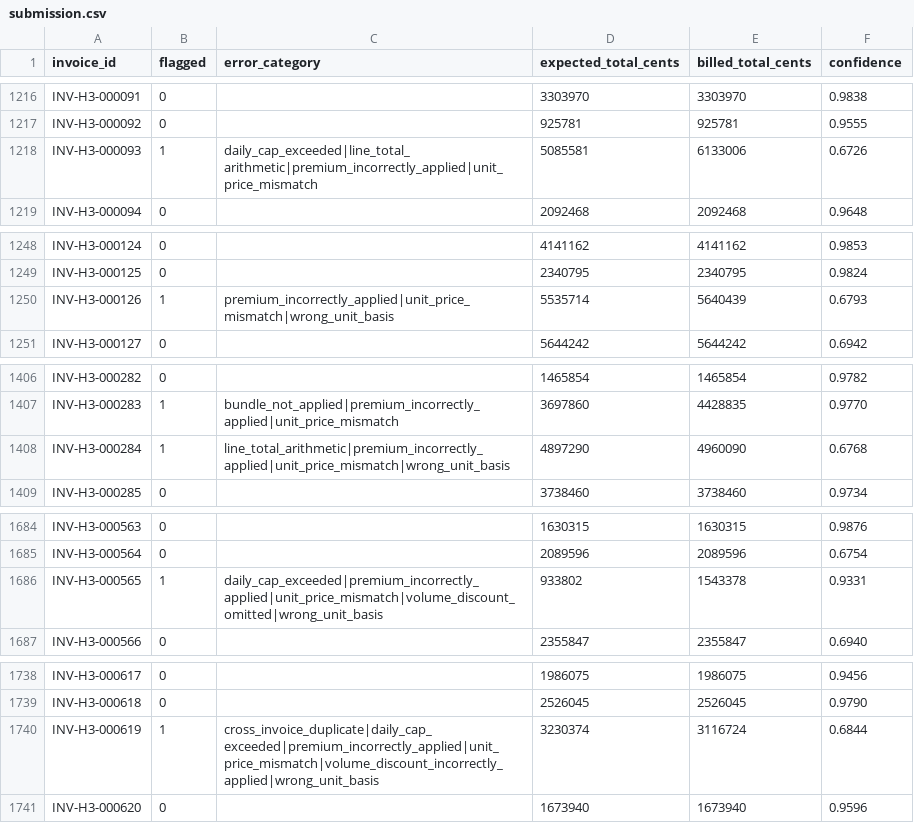
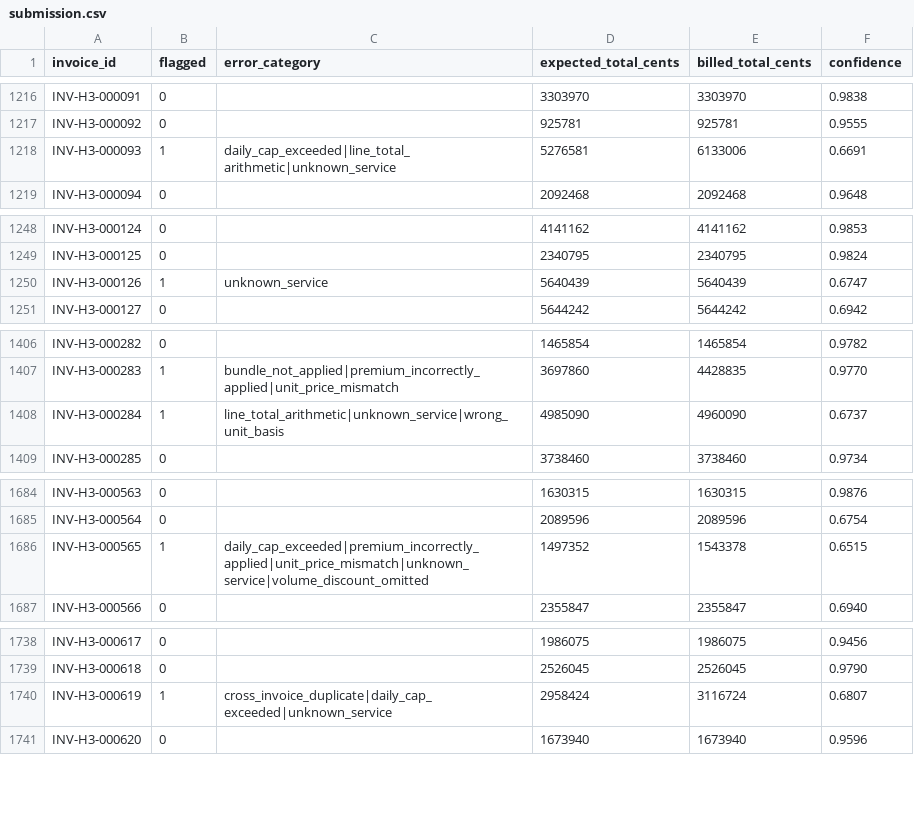
Before and after one commit to Yazeed-Moha/Insurance-Invoice-Auditing, a CSV file: submission.csv, drawn as a sheet; only a part is shown, gaps mark what is left out; the diff covers the shown part only.

Commit message:
Calibrate weak service-match abstention

```diff
--- a/submission.csv
+++ b/submission.csv
@@ -1217,3 +1217,3 @@ INV-H3-000091,0,,3303970,3303970,0.9838
 INV-H3-000092,0,,925781,925781,0.9555
-INV-H3-000093,1,daily_cap_exceeded|line_total_arithmetic|premium_incorrectly_applied|unit_price_mismatch,5085581,6133006,0.6726
+INV-H3-000093,1,daily_cap_exceeded|line_total_arithmetic|unknown_service,5276581,6133006,0.6691
 INV-H3-000094,0,,2092468,2092468,0.9648
@@ -1249,3 +1249,3 @@ INV-H3-000124,0,,4141162,4141162,0.9853
 INV-H3-000125,0,,2340795,2340795,0.9824
-INV-H3-000126,1,premium_incorrectly_applied|unit_price_mismatch|wrong_unit_basis,5535714,5640439,0.6793
+INV-H3-000126,1,unknown_service,5640439,5640439,0.6747
 INV-H3-000127,0,,5644242,5644242,0.6942
@@ -1407,3 +1407,3 @@ INV-H3-000282,0,,1465854,1465854,0.9782
 INV-H3-000283,1,bundle_not_applied|premium_incorrectly_applied|unit_price_mismatch,3697860,4428835,0.9770
-INV-H3-000284,1,line_total_arithmetic|premium_incorrectly_applied|unit_price_mismatch|wrong_unit_basis,4897290,4960090,0.6768
+INV-H3-000284,1,line_total_arithmetic|unknown_service|wrong_unit_basis,4985090,4960090,0.6737
 INV-H3-000285,0,,3738460,3738460,0.9734
@@ -1685,3 +1685,3 @@ INV-H3-000563,0,,1630315,1630315,0.9876
 INV-H3-000564,0,,2089596,2089596,0.6754
-INV-H3-000565,1,daily_cap_exceeded|premium_incorrectly_applied|unit_price_mismatch|volume_discount_omitted|wrong_unit_basis,933802,1543378,0.9331
+INV-H3-000565,1,daily_cap_exceeded|premium_incorrectly_applied|unit_price_mismatch|unknown_service|volume_discount_omitted,1497352,1543378,0.6515
 INV-H3-000566,0,,2355847,2355847,0.6940
@@ -1739,3 +1739,3 @@ INV-H3-000617,0,,1986075,1986075,0.9456
 INV-H3-000618,0,,2526045,2526045,0.9790
-INV-H3-000619,1,cross_invoice_duplicate|daily_cap_exceeded|premium_incorrectly_applied|unit_price_mismatch|volume_discount_incorrectly_applied|wrong_unit_basis,3230374,3116724,0.6844
+INV-H3-000619,1,cross_invoice_duplicate|daily_cap_exceeded|unknown_service,2958424,3116724,0.6807
 INV-H3-000620,0,,1673940,1673940,0.9596
```
Also changed, not shown: 61 edited cells elsewhere in this file, hospital_2_submission.csv, hospital_3_submission.csv, 9 other files.
